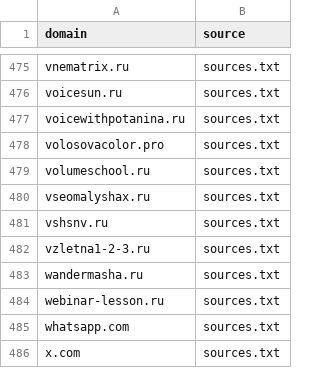
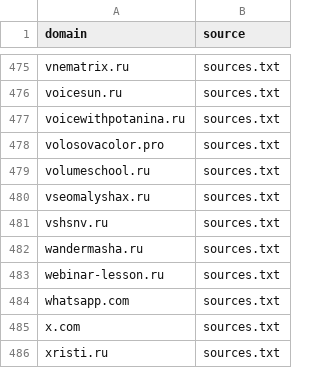
Before and after one commit to xlollypop22/rf-online-schools-registry., a CSV file: data/raw_domains.csv, drawn as a sheet; only a part is shown, gaps mark what is left out; the shorter side is filled out with more unchanged rows.

```diff
--- a/data/raw_domains.csv
+++ b/data/raw_domains.csv
@@ -481,3 +481,2 @@ vseomalyshax.ru,sources.txt
 vshsnv.ru,sources.txt
-vzletna1-2-3.ru,sources.txt
 wandermasha.ru,sources.txt
```
Also changed, not shown: data/registry_enriched.csv, data/registry_final.csv.
